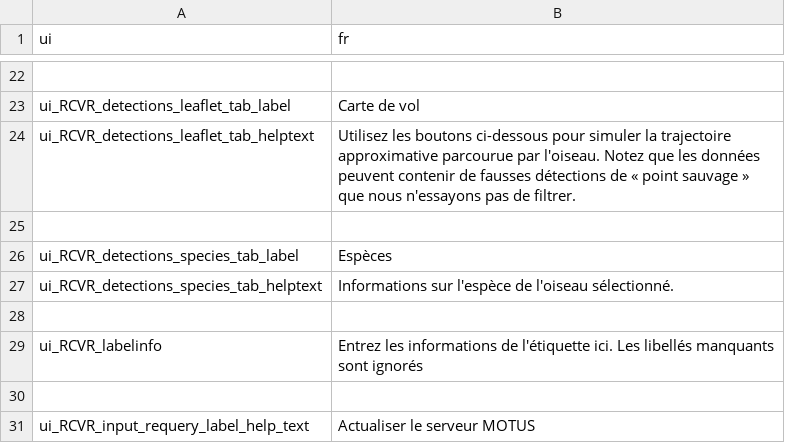
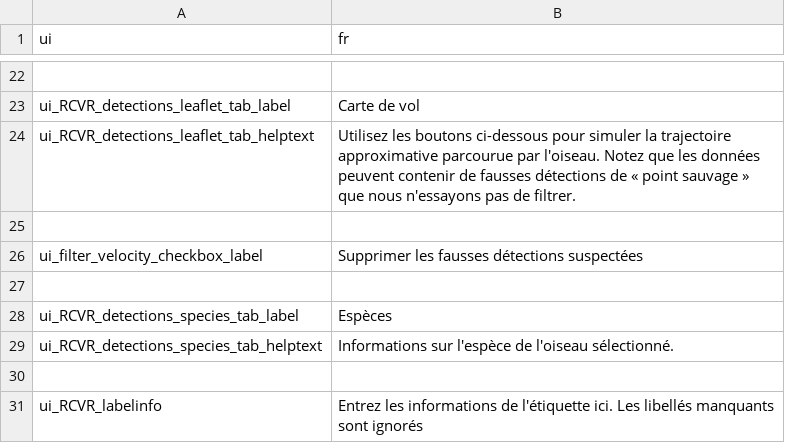
Before and after one commit to rschramm9/MOTUS_KIOSK, a CSV file: kiosks/DEFAULT/data/translations/translation_fr.csv, drawn as a sheet; only a part is shown, gaps mark what is left out; the shorter side is filled out with more unchanged rows.

Commit message:
add translation for ui_filter_velocity_checkbox_label

```diff
--- a/kiosks/DEFAULT/data/translations/translation_fr.csv
+++ b/kiosks/DEFAULT/data/translations/translation_fr.csv
@@ -25,2 +25,4 @@ ui_RCVR_detections_leaflet_tab_helptext|Utilisez les boutons ci-dessous pour sim
 
+ui_filter_velocity_checkbox_label|Supprimer les fausses détections suspectées
+
 ui_RCVR_detections_species_tab_label|Espèces
```
